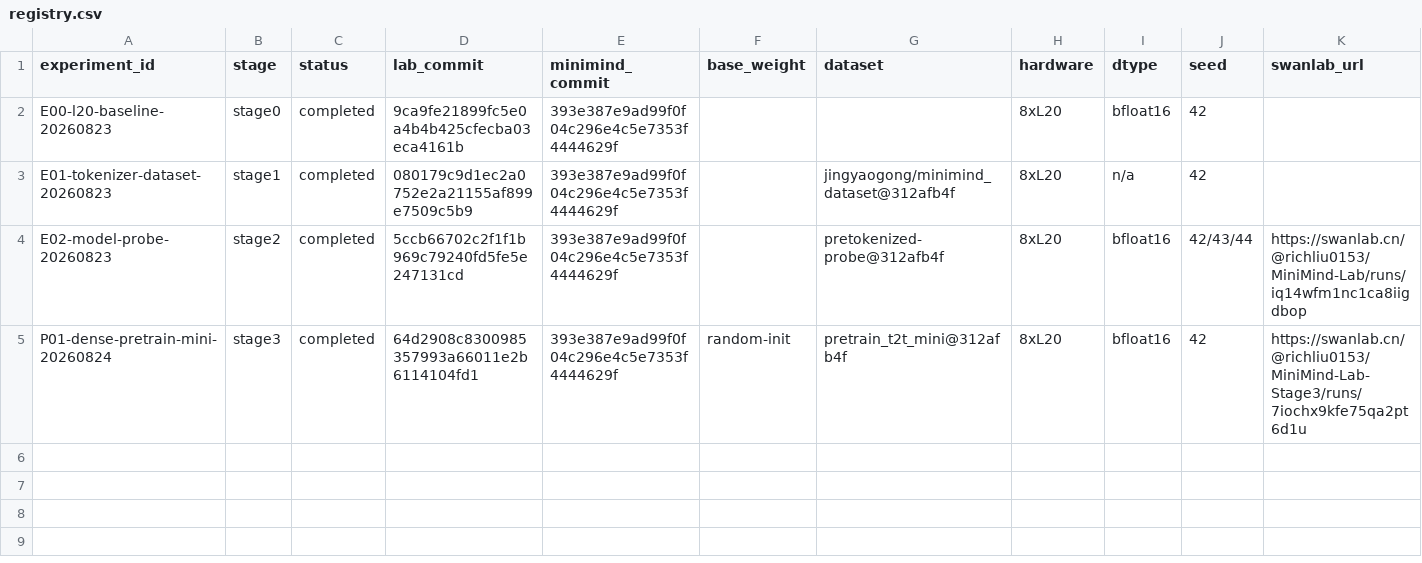
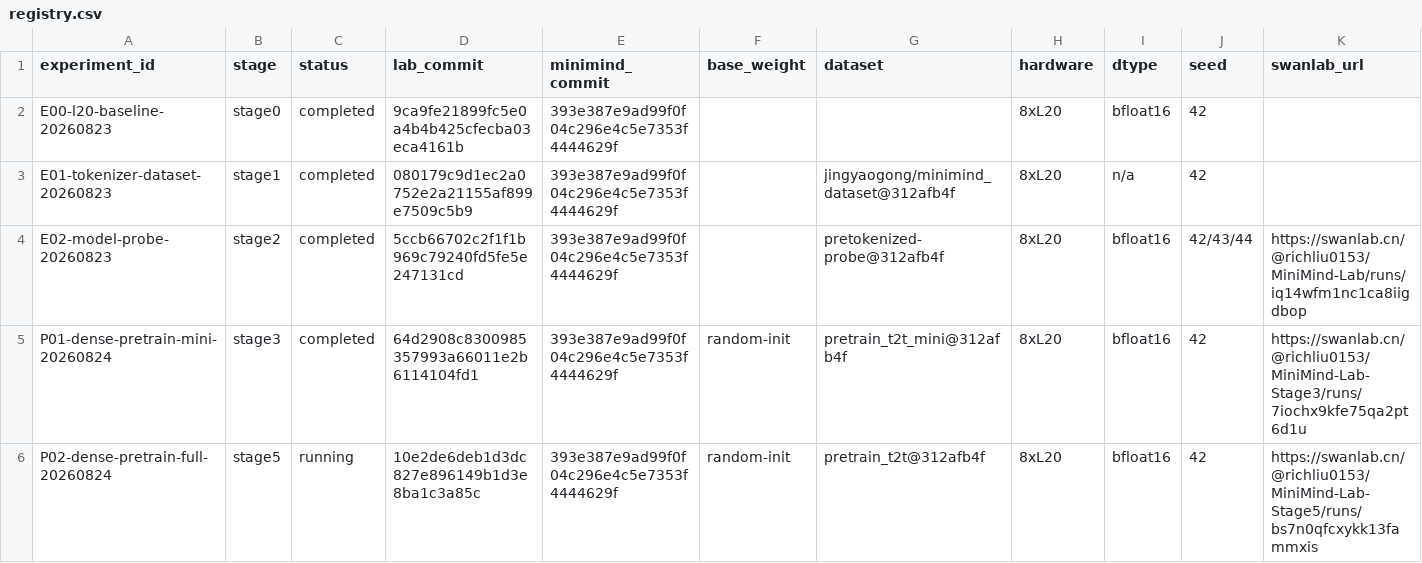
Before and after one commit to Qi18/minimind-lab, a CSV file: experiments/registry.csv, drawn as a sheet; only a part is shown; rows hold the shown columns only; the diff names each change by its address in the sheet, - before the commit and + after, or states it on an @@ line.

Commit message:
stage5: record P02 training start

```diff
--- a/experiments/registry.csv
+++ b/experiments/registry.csv
+row 6: P02-dense-pretrain-full-20260824 | stage5 | running | 10e2de6deb1d3dc827e896149b1d3e8ba1c3a85c | 393e387e9ad99f0f04c296e4c5e7353f4444629f | random-init | pretrain_t2t@312afb4f | 8xL20 | bfloat16 | 42 | https://swanlab.cn/@richliu0153/MiniMind-Lab-Stage5/runs/bs7n0qfcxykk13fammxis
```
Also changed, not shown: 5 other files.
